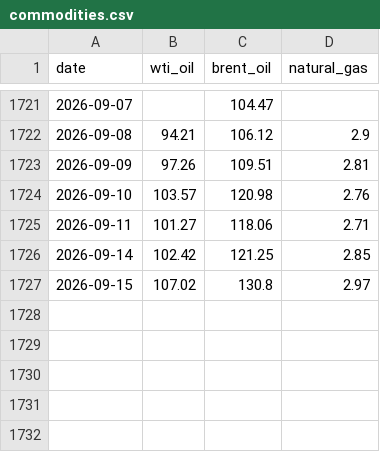
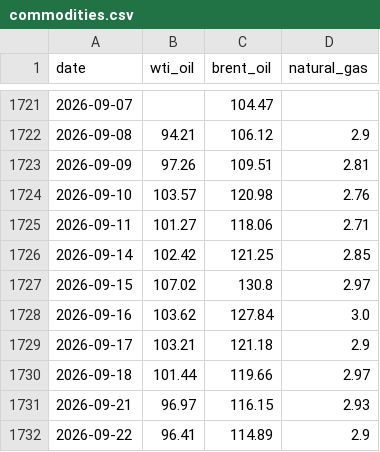
Before and after one commit to ela113arm-arch/macro-data-tracker, a CSV file: data/commodities.csv, drawn as a sheet; only a part is shown, gaps mark what is left out.

```diff
--- a/data/commodities.csv
+++ b/data/commodities.csv
@@ -1727 +1727,6 @@ date,wti_oil,brent_oil,natural_gas
 2026-09-15,107.02,130.8,2.97
+2026-09-16,103.62,127.84,3.0
+2026-09-17,103.21,121.18,2.9
+2026-09-18,101.44,119.66,2.97
+2026-09-21,96.97,116.15,2.93
+2026-09-22,96.41,114.89,2.9
```
Also changed, not shown: data/crack_spreads.csv, data/credit_spreads.csv, 16 other files.
